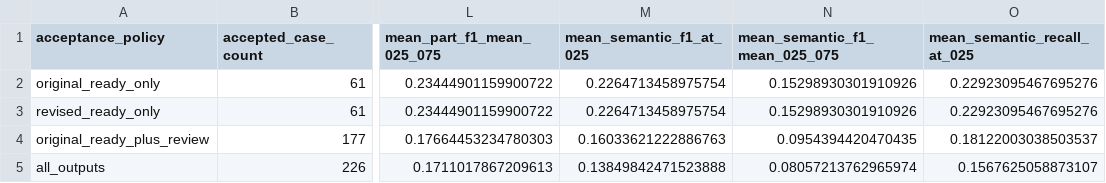
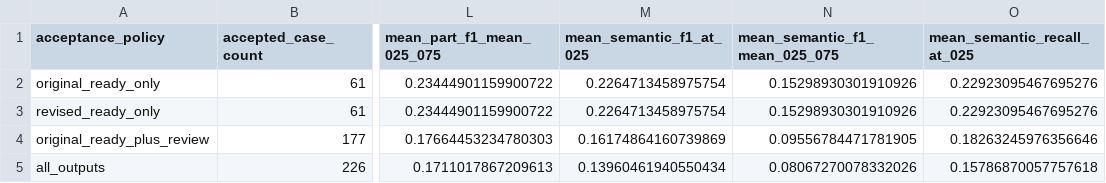
Before and after one commit to pennchenj-lang/ID_Part, a CSV file: experiments/object_conditioned_eval_v031/test226_quality_exit/quality_exit_coverage.csv, drawn as a sheet; only a part is shown, gaps mark what is left out; the diff names each change by its address in the sheet, - before the commit and + after, or states it on an @@ line.

```diff
--- a/experiments/object_conditioned_eval_v031/test226_quality_exit/quality_exit_coverage.csv
+++ b/experiments/object_conditioned_eval_v031/test226_quality_exit/quality_exit_coverage.csv
-M4 (mean_semantic_f1_at_025): 0.16033621222886763
+M4 (mean_semantic_f1_at_025): 0.16174864160739869
-N4 (mean_semantic_f1_mean_025_075): 0.0954394420470435
+N4 (mean_semantic_f1_mean_025_075): 0.09556784471781905
-O4 (mean_semantic_recall_at_025): 0.18122003038503537
+O4 (mean_semantic_recall_at_025): 0.18263245976356646
-M5 (mean_semantic_f1_at_025): 0.13849842471523888
+M5 (mean_semantic_f1_at_025): 0.13960461940550434
-N5 (mean_semantic_f1_mean_025_075): 0.08057213762965974
+N5 (mean_semantic_f1_mean_025_075): 0.08067270078332026
-O5 (mean_semantic_recall_at_025): 0.1567625058873107
+O5 (mean_semantic_recall_at_025): 0.15786870057757618
```
Also changed, not shown: experiments/object_conditioned_eval_v031/test226_public_baselines/baseline_by_domain.csv, experiments/object_conditioned_eval_v031/test226_public_baselines/baseline_cases.csv, 11 other files.
